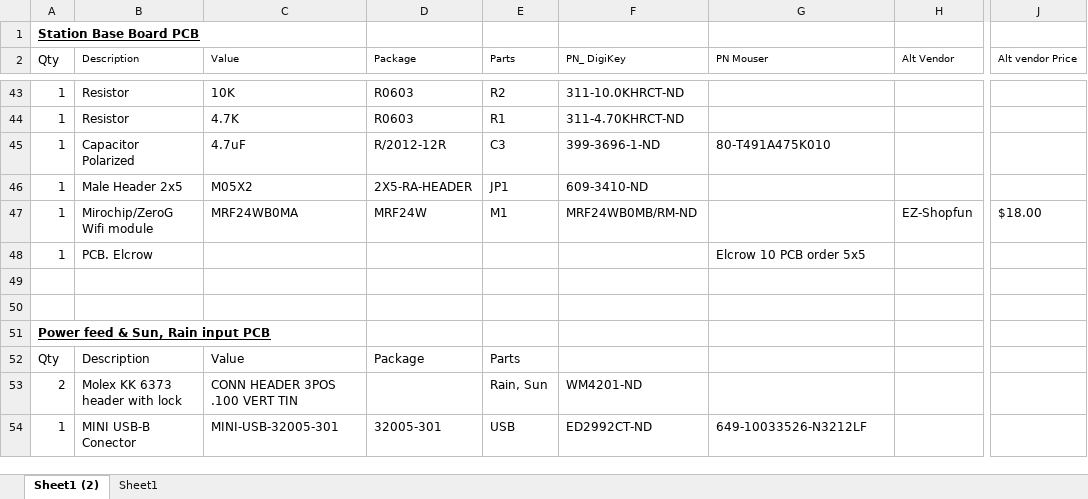
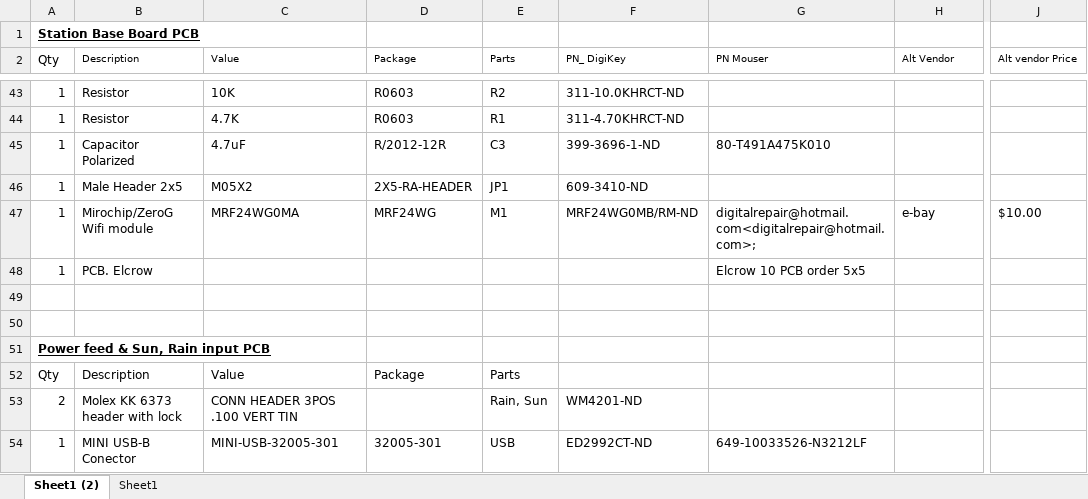
Before and after one commit to garyStofer/wifi_wx_station, an Excel workbook: Hardware/Wifi_WX_Station/BOMStuff/BOM_STATION_all.xlsx, sheet Sheet1 (2), drawn as a sheet; only a part is shown, gaps mark what is left out; values as stored, in another font and other column widths than the file's, no borders; the diff names each change by its address in the sheet, - before the commit and + after, or states it on an @@ line.

Commit message:
changed BOM to reflect new MRF24WG module

```diff
--- a/Hardware/Wifi_WX_Station/BOMStuff/BOM_STATION_all.xlsx (sheet Sheet1 (2))
+++ b/Hardware/Wifi_WX_Station/BOMStuff/BOM_STATION_all.xlsx (sheet Sheet1 (2))
-C47 (Value): MRF24WB0MA
+C47 (Value): MRF24WG0MA
-D47 (Package): MRF24W
+D47 (Package): MRF24WG
-F47 (PN_ DigiKey): MRF24WB0MB/RM-ND
+F47 (PN_ DigiKey): MRF24WG0MB/RM-ND
-G47 (PN Mouser): (empty)
+G47 (PN Mouser): digitalrepair@hotmail.com<digitalrepair@hotmail.com>;
-H47 (Alt Vendor): EZ-Shopfun
+H47 (Alt Vendor): e-bay
-J47 (Alt vendor Price): $18.00
+J47 (Alt vendor Price): $10.00
```
